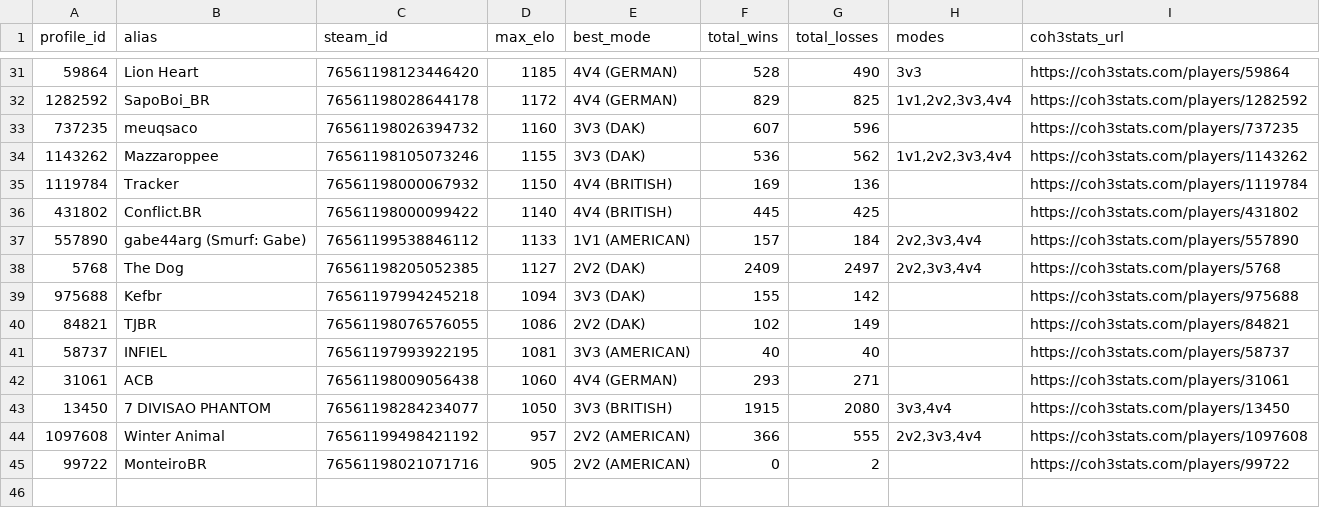
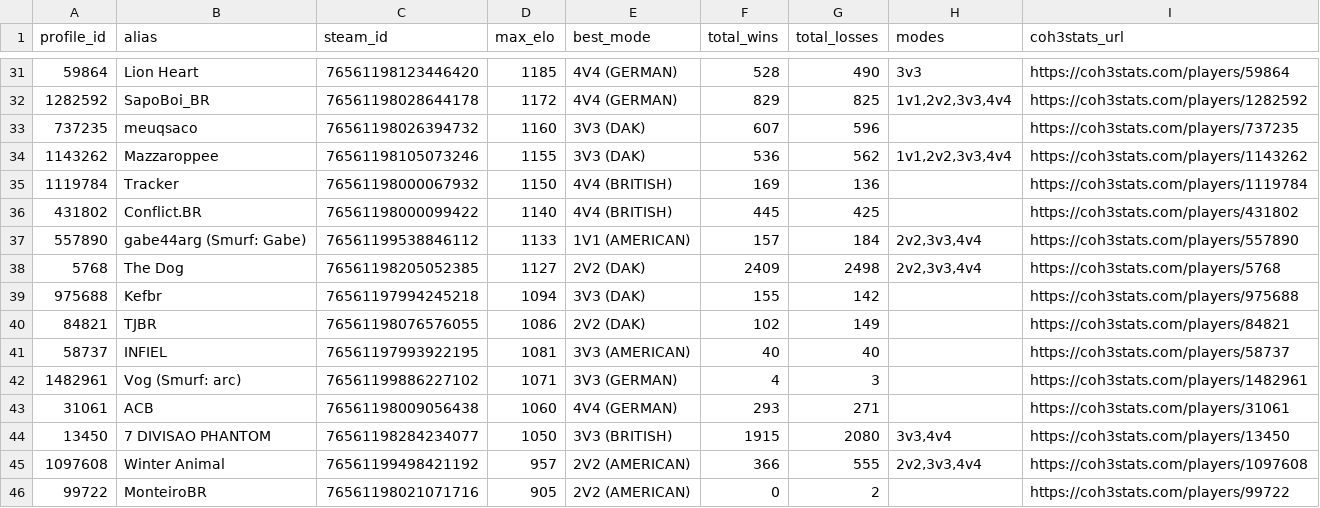
Before and after one commit to nigosky/coh3-br-ranking, a CSV file: jogadores_br_steam.csv, drawn as a sheet; only a part is shown, gaps mark what is left out.

```diff
--- a/jogadores_br_steam.csv
+++ b/jogadores_br_steam.csv
@@ -37,3 +37,3 @@ profile_id,alias,steam_id,max_elo,best_mode,total_wins,total_losses,modes,coh3st
 557890,gabe44arg (Smurf: Gabe),76561199538846112,1133,1V1 (AMERICAN),157,184,"2v2,3v3,4v4",https://coh3stats.com/players/557890
-5768,The Dog,76561198205052385,1127,2V2 (DAK),2409,2497,"2v2,3v3,4v4",https://coh3stats.com/players/5768
+5768,The Dog,76561198205052385,1127,2V2 (DAK),2409,2498,"2v2,3v3,4v4",https://coh3stats.com/players/5768
 975688,Kefbr,76561197994245218,1094,3V3 (DAK),155,142,,https://coh3stats.com/players/975688
@@ -41,2 +41,3 @@ profile_id,alias,steam_id,max_elo,best_mode,total_wins,total_losses,modes,coh3st
 58737,INFIEL,76561197993922195,1081,3V3 (AMERICAN),40,40,,https://coh3stats.com/players/58737
+1482961,Vog (Smurf: arc),76561199886227102,1071,3V3 (GERMAN),4,3,,https://coh3stats.com/players/1482961
 31061,ACB,76561198009056438,1060,4V4 (GERMAN),293,271,,https://coh3stats.com/players/31061
```
Also changed, not shown: ranking_unificado_br.csv, 5 other files.
